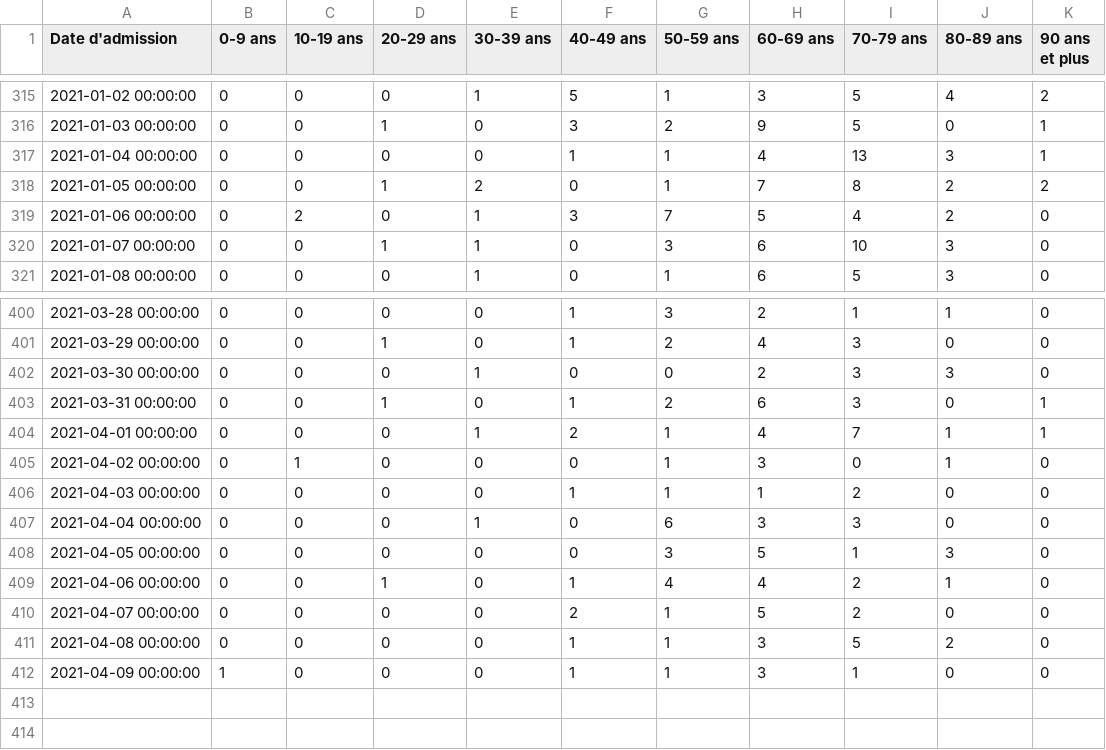
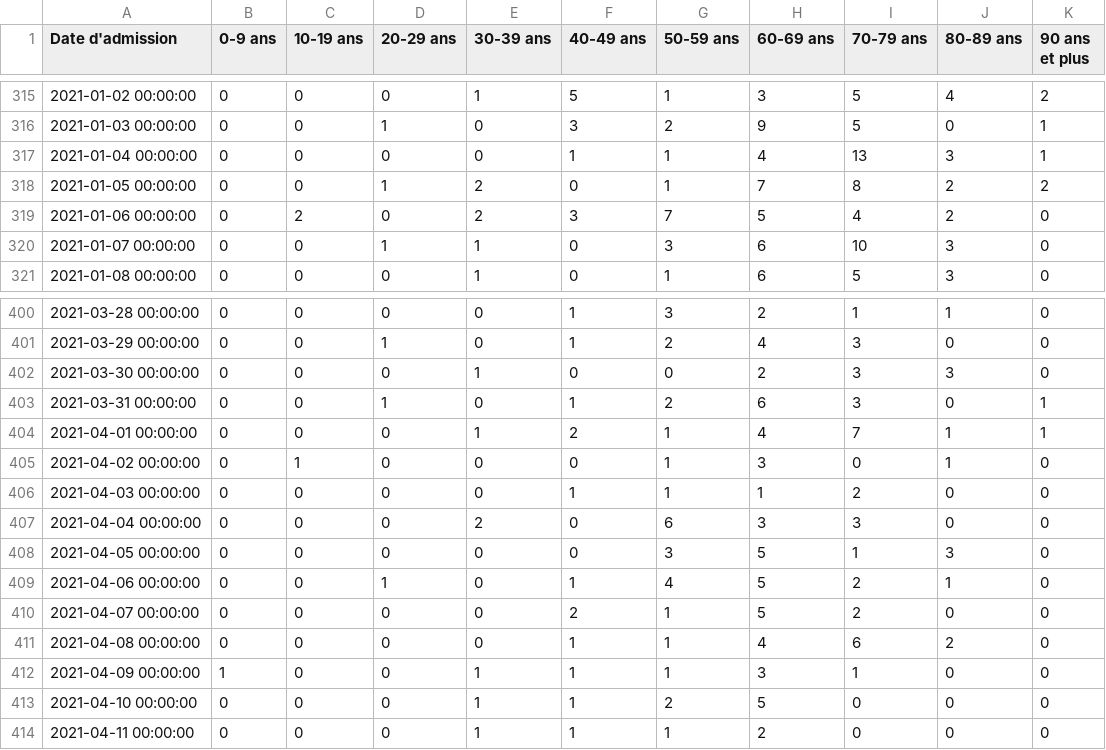
Before and after one commit to dhaine/quovid, a CSV file: R/data/Graphique 3.9 - page age-sexe.csv, drawn as a sheet; only a part is shown, gaps mark what is left out.

```diff
--- a/R/data/Graphique 3.9 - page age-sexe.csv
+++ b/R/data/Graphique 3.9 - page age-sexe.csv
@@ -318,3 +318,3 @@
 "2021-01-05 00:00:00",0,0,1,2,0,1,7,8,2,2
-"2021-01-06 00:00:00",0,2,0,1,3,7,5,4,2,0
+"2021-01-06 00:00:00",0,2,0,2,3,7,5,4,2,0
 "2021-01-07 00:00:00",0,0,1,1,0,3,6,10,3,0
@@ -406,7 +406,9 @@
 "2021-04-03 00:00:00",0,0,0,0,1,1,1,2,0,0
-"2021-04-04 00:00:00",0,0,0,1,0,6,3,3,0,0
+"2021-04-04 00:00:00",0,0,0,2,0,6,3,3,0,0
 "2021-04-05 00:00:00",0,0,0,0,0,3,5,1,3,0
-"2021-04-06 00:00:00",0,0,1,0,1,4,4,2,1,0
+"2021-04-06 00:00:00",0,0,1,0,1,4,5,2,1,0
 "2021-04-07 00:00:00",0,0,0,0,2,1,5,2,0,0
-"2021-04-08 00:00:00",0,0,0,0,1,1,3,5,2,0
-"2021-04-09 00:00:00",1,0,0,0,1,1,3,1,0,0
+"2021-04-08 00:00:00",0,0,0,0,1,1,4,6,2,0
+"2021-04-09 00:00:00",1,0,0,1,1,1,3,1,0,0
+"2021-04-10 00:00:00",0,0,0,1,1,2,5,0,0,0
+"2021-04-11 00:00:00",0,0,0,1,1,1,2,0,0,0
```
Also changed, not shown: R/data/Graphique 1.2 - page_principal.csv, R/data/Graphique 3.1 - page_principal.csv, 2 other files.
